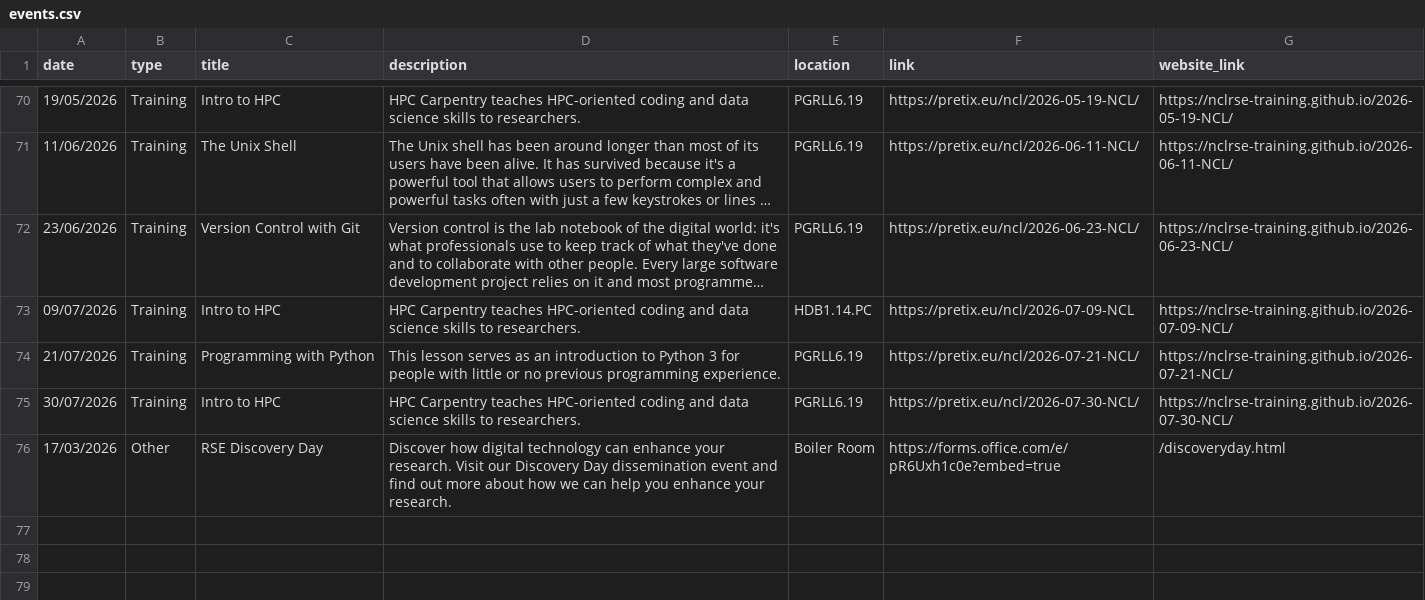
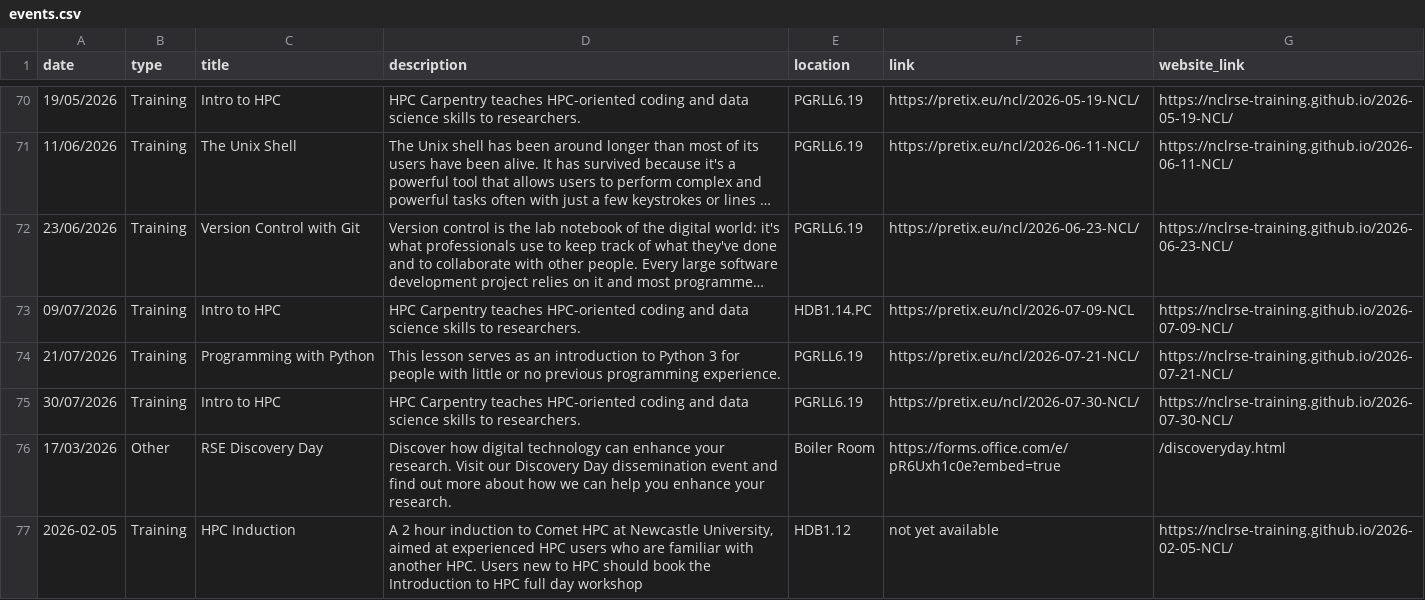
Before and after one commit to NewcastleRSE/rse-team-website, a CSV file: _data/events.csv, drawn as a sheet; only a part is shown, gaps mark what is left out; long unchanged cells end in …; the diff names each change by its address in the sheet, - before the commit and + after, or states it on an @@ line.

Commit message:
Add one line for HPC induction on 6/2/2026
using exported events.csv from WAUI https://github.com/CarpentriesMagic/WorkshopAdminUI/releases

```diff
--- a/_data/events.csv
+++ b/_data/events.csv
+row 77: 2026-02-05 | Training | HPC Induction | A 2 hour induction to Comet HPC at Newcastle University, aimed at experienced HPC users who are familiar with another HPC. Users new to HPC should book the Introduction to HPC full day workshop | HDB1.12 | not yet available | https://nclrse-training.github.io/2026-02-05-NCL/
```
